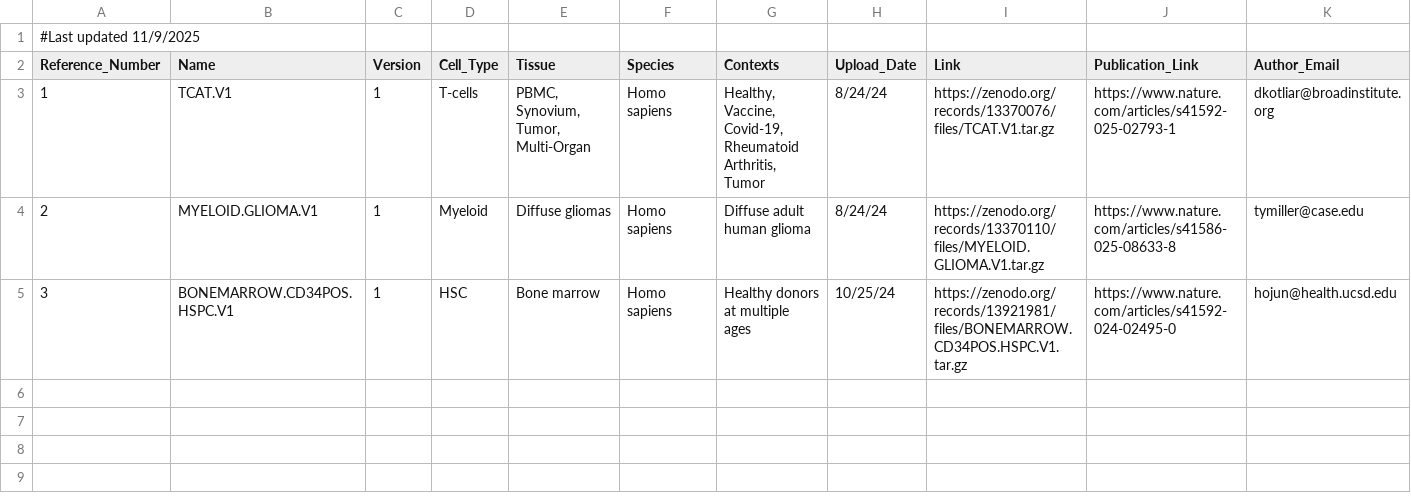
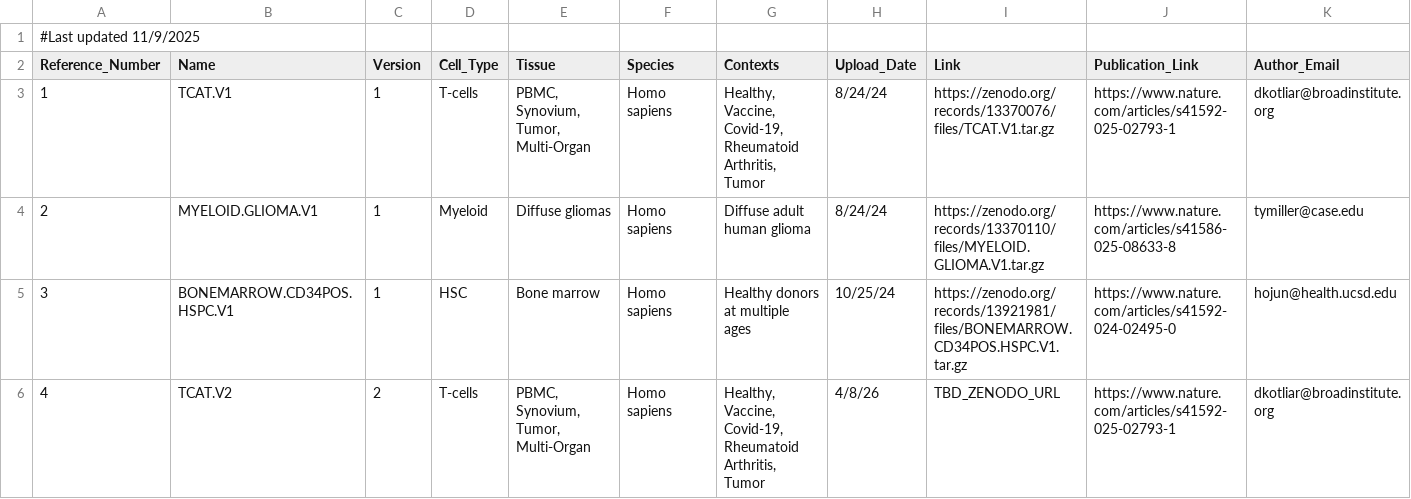
Before and after one commit to immunogenomics/starCAT, a TSV file: src/starcat/current_references.tsv, drawn as a sheet; only a part is shown; rows hold the shown columns only; the diff names each change by its address in the sheet, - before the commit and + after, or states it on an @@ line.

Commit message:
Replace exec()-based add-on scores with importlib + function call
Adds TCAT.V2 to current_references.tsv as the first reference shipping the new contract.

```diff
--- a/src/starcat/current_references.tsv
+++ b/src/starcat/current_references.tsv
+row 6: 4 | TCAT.V2 | 2 | T-cells | PBMC, Synovium, Tumor, Multi-Organ | Homo sapiens | Healthy, Vaccine, Covid-19, Rheumatoid Arthritis, Tumor | 4/8/26 | TBD_ZENODO_URL | https://www.nature.com/articles/s41592-025-02793-1 | dkotliar@broadinstitute.org
```
Also changed, not shown: 1 other file.
